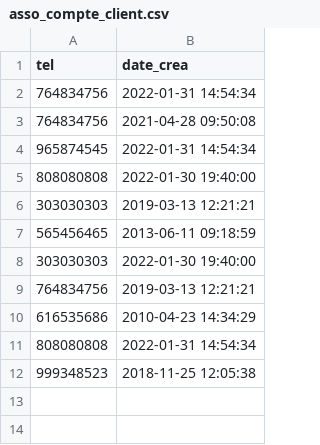
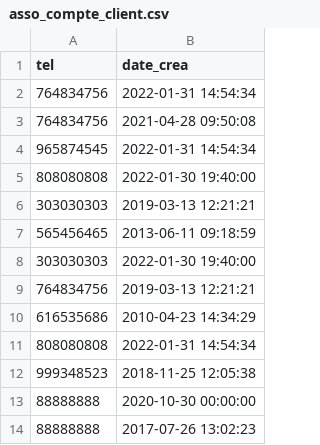
Before and after one commit to ritmosky/Conception-de-BDD---NF18, a CSV file: Projet_NF18_Gestion_comptes_bancaires/asso_compte_client.csv, drawn as a sheet.

Commit message:
Replace asso_compte_client.csv

```diff
--- a/Projet_NF18_Gestion_comptes_bancaires/asso_compte_client.csv
+++ b/Projet_NF18_Gestion_comptes_bancaires/asso_compte_client.csv
@@ -12 +12,3 @@ tel;date_crea
 999348523;2018-11-25 12:05:38
+88888888;2020-10-30 00:00:00
+88888888;2017-07-26 13:02:23
```
